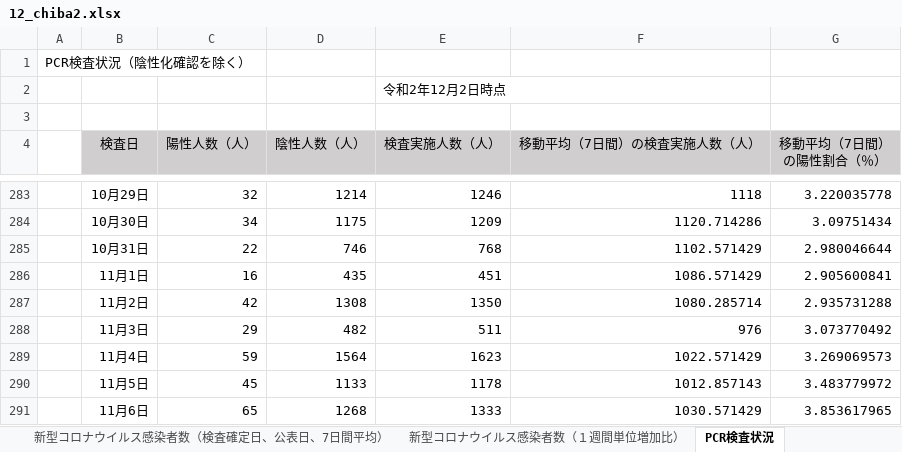
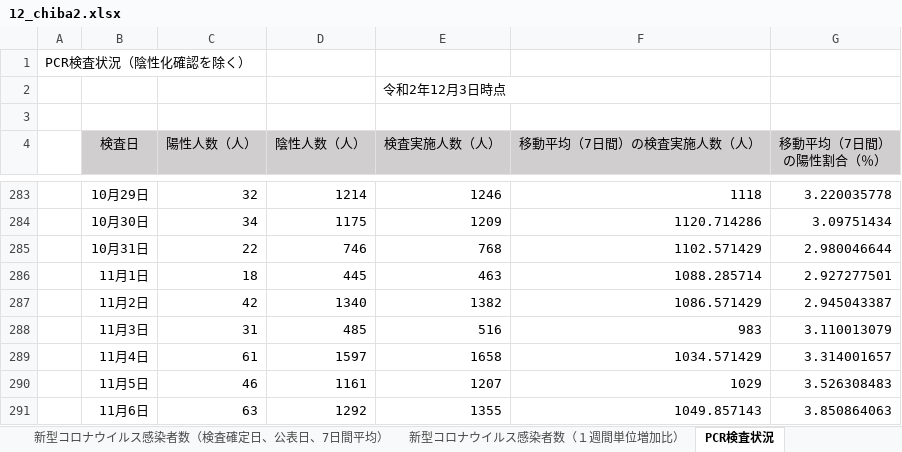
Before and after one commit to CalicoKater/covid-19, an Excel workbook: work/12_chiba2.xlsx, sheet PCR検査状況, drawn as a sheet; only a part is shown, gaps mark what is left out; values as stored, in another font and other column widths than the file's, no borders; the diff covers the shown part only; the diff names each change by its address in the sheet, - before the commit and + after, or states it on an @@ line.

```diff
--- a/work/12_chiba2.xlsx (sheet PCR検査状況)
+++ b/work/12_chiba2.xlsx (sheet PCR検査状況)
-E2 (検査実施人数（人）): 令和2年12月2日時点
+E2 (検査実施人数（人）): 令和2年12月3日時点
-C286 (陽性人数（人）): 16
+C286 (陽性人数（人）): 18
-D286 (陰性人数（人）): 435
+D286 (陰性人数（人）): 445
-E286 (検査実施人数（人）): 451
+E286 (検査実施人数（人）): 463
-F286 (移動平均（7日間）の検査実施人数（人）): 1086.571429
+F286 (移動平均（7日間）の検査実施人数（人）): 1088.285714
-G286 (移動平均（7日間） の陽性割合（％）): 2.905600841
+G286 (移動平均（7日間） の陽性割合（％）): 2.927277501
-D287 (陰性人数（人）): 1308
+D287 (陰性人数（人）): 1340
-E287 (検査実施人数（人）): 1350
+E287 (検査実施人数（人）): 1382
-F287 (移動平均（7日間）の検査実施人数（人）): 1080.285714
+F287 (移動平均（7日間）の検査実施人数（人）): 1086.571429
-G287 (移動平均（7日間） の陽性割合（％）): 2.935731288
+G287 (移動平均（7日間） の陽性割合（％）): 2.945043387
-C288 (陽性人数（人）): 29
+C288 (陽性人数（人）): 31
-D288 (陰性人数（人）): 482
+D288 (陰性人数（人）): 485
-E288 (検査実施人数（人）): 511
+E288 (検査実施人数（人）): 516
-F288 (移動平均（7日間）の検査実施人数（人）): 976
+F288 (移動平均（7日間）の検査実施人数（人）): 983
-G288 (移動平均（7日間） の陽性割合（％）): 3.073770492
+G288 (移動平均（7日間） の陽性割合（％）): 3.110013079
-C289 (陽性人数（人）): 59
+C289 (陽性人数（人）): 61
-D289 (陰性人数（人）): 1564
+D289 (陰性人数（人）): 1597
-E289 (検査実施人数（人）): 1623
+E289 (検査実施人数（人）): 1658
-F289 (移動平均（7日間）の検査実施人数（人）): 1022.571429
+F289 (移動平均（7日間）の検査実施人数（人）): 1034.571429
-G289 (移動平均（7日間） の陽性割合（％）): 3.269069573
+G289 (移動平均（7日間） の陽性割合（％）): 3.314001657
-C290 (陽性人数（人）): 45
+C290 (陽性人数（人）): 46
-D290 (陰性人数（人）): 1133
+D290 (陰性人数（人）): 1161
-E290 (検査実施人数（人）): 1178
+E290 (検査実施人数（人）): 1207
-F290 (移動平均（7日間）の検査実施人数（人）): 1012.857143
+F290 (移動平均（7日間）の検査実施人数（人）): 1029
-G290 (移動平均（7日間） の陽性割合（％）): 3.483779972
+G290 (移動平均（7日間） の陽性割合（％）): 3.526308483
-C291 (陽性人数（人）): 65
+C291 (陽性人数（人）): 63
-D291 (陰性人数（人）): 1268
+D291 (陰性人数（人）): 1292
-E291 (検査実施人数（人）): 1333
+E291 (検査実施人数（人）): 1355
-F291 (移動平均（7日間）の検査実施人数（人）): 1030.571429
+F291 (移動平均（7日間）の検査実施人数（人）): 1049.857143
-G291 (移動平均（7日間） の陽性割合（％）): 3.853617965
+G291 (移動平均（7日間） の陽性割合（％）): 3.850864063
```
Also changed, not shown: 1 added row and 113 edited cells elsewhere in this sheet, sheet 新型コロナウイルス感染者数（居住地別）, sheet 年代別感染者数, sheet 新型コロナウイルス感染者数（累積、公表日別）, sheet 新型コロナウイルス感染者数（検査確定日、公表日、7日間平均）, sheet 新型コロナウイルス感染者数（１週間単位増加比）, work/09_tochigi.xlsx, work/09_utsunomiya_city.xlsx, 42 other files.
